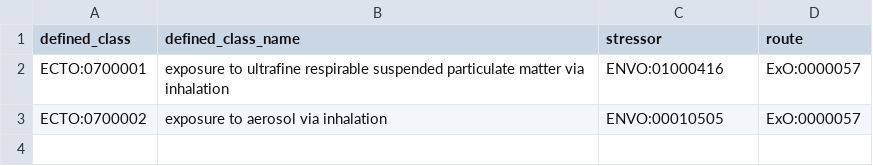
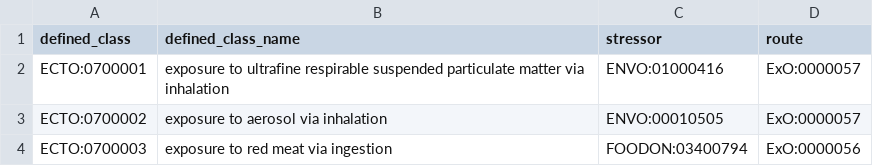
Before and after one commit to EnvironmentOntology/environmental-exposure-ontology, a TSV file: src/patterns/data/default/exposure_to_environmental_material_route.tsv, drawn as a sheet; the diff names each change by its address in the sheet, - before the commit and + after, or states it on an @@ line.

```diff
--- a/src/patterns/data/default/exposure_to_environmental_material_route.tsv
+++ b/src/patterns/data/default/exposure_to_environmental_material_route.tsv
+row 4: ECTO:0700003 | exposure to red meat via ingestion | FOODON:03400794 | ExO:0000056
```
Also changed, not shown: src/patterns/data/default/exposure_to_behavior.tsv, src/patterns/data/default/exposure_to_environmental_material.tsv, 2 other files.
